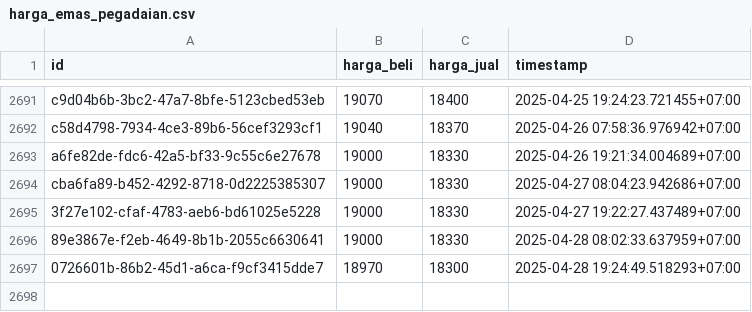
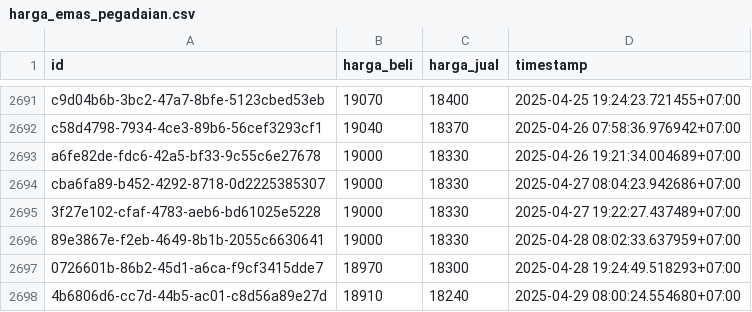
Before and after one commit to ahmadzfaiz/data, a CSV file: datasets/harga_emas_pegadaian.csv, drawn as a sheet; only a part is shown, gaps mark what is left out; the diff names each change by its address in the sheet, - before the commit and + after, or states it on an @@ line.

```diff
--- a/datasets/harga_emas_pegadaian.csv
+++ b/datasets/harga_emas_pegadaian.csv
+row 2698: 4b6806d6-cc7d-44b5-ac01-c8d56a89e27d | 18910 | 18240 | 2025-04-29 08:00:24.554680+07:00
```
